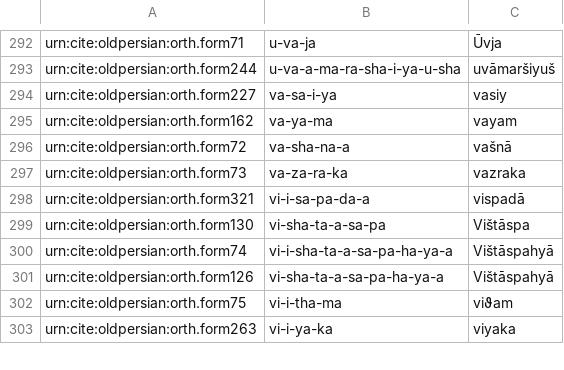
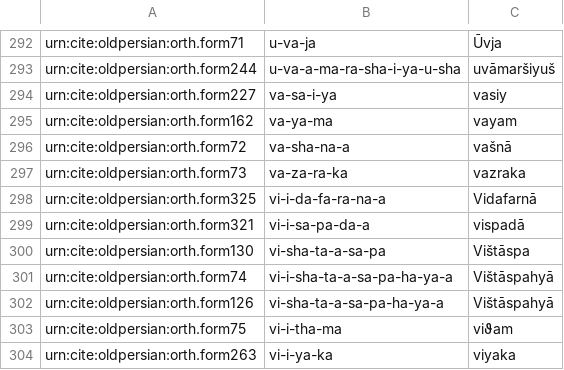
Before and after one commit to neelsmith/op, a CSV file: collections/vocab.csv, drawn as a sheet; only a part is shown, gaps mark what is left out; the diff names each change by its address in the sheet, - before the commit and + after, or states it on an @@ line.

Commit message:
Update vocab.csv

```diff
--- a/collections/vocab.csv
+++ b/collections/vocab.csv
+row 298: urn:cite:oldpersian:orth.form325 | vi-i-da-fa-ra-na-a | Vidafarnā
```
